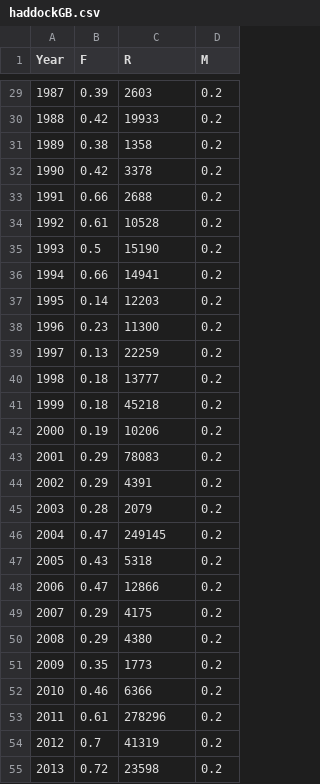
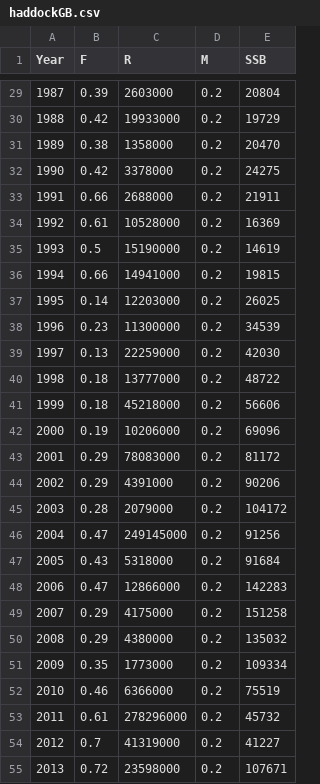
Before and after one commit to lkerr/groundfish-MSE, a CSV file: data/data_raw/AssessmentHistory/haddockGB.csv, drawn as a sheet; only a part is shown, gaps mark what is left out; the diff covers the shown part only; the diff names each change by its address in the sheet, - before the commit and + after, or states it on an @@ line.

```diff
--- a/data/data_raw/AssessmentHistory/haddockGB.csv
+++ b/data/data_raw/AssessmentHistory/haddockGB.csv
+column E (SSB), rows 29-55: 20804 | 19729 | 20470 | 24275 | 21911 | 16369 | 14619 | 19815 | 26025 | 34539 | 42030 | 48722 | 56606 | 69096 | 81172 | 90206 | 104172 | 91256 | 91684 | 142283 | 151258 | 135032 | 109334 | 75519 | 45732 | 41227 | 107671
-C29 (R): 2603
+C29 (R): 2603000
-C30 (R): 19933
+C30 (R): 19933000
-C31 (R): 1358
+C31 (R): 1358000
-C32 (R): 3378
+C32 (R): 3378000
-C33 (R): 2688
+C33 (R): 2688000
-C34 (R): 10528
+C34 (R): 10528000
-C35 (R): 15190
+C35 (R): 15190000
-C36 (R): 14941
+C36 (R): 14941000
-C37 (R): 12203
+C37 (R): 12203000
-C38 (R): 11300
+C38 (R): 11300000
-C39 (R): 22259
+C39 (R): 22259000
-C40 (R): 13777
+C40 (R): 13777000
-C41 (R): 45218
+C41 (R): 45218000
-C42 (R): 10206
+C42 (R): 10206000
-C43 (R): 78083
+C43 (R): 78083000
-C44 (R): 4391
+C44 (R): 4391000
-C45 (R): 2079
+C45 (R): 2079000
-C46 (R): 249145
+C46 (R): 249145000
-C47 (R): 5318
+C47 (R): 5318000
-C48 (R): 12866
+C48 (R): 12866000
-C49 (R): 4175
+C49 (R): 4175000
-C50 (R): 4380
+C50 (R): 4380000
-C51 (R): 1773
+C51 (R): 1773000
-C52 (R): 6366
+C52 (R): 6366000
-C53 (R): 278296
+C53 (R): 278296000
-C54 (R): 41319
+C54 (R): 41319000
-C55 (R): 23598
+C55 (R): 23598000
```
Also changed, not shown: 30 edited cells elsewhere in this file, 7 other files.
